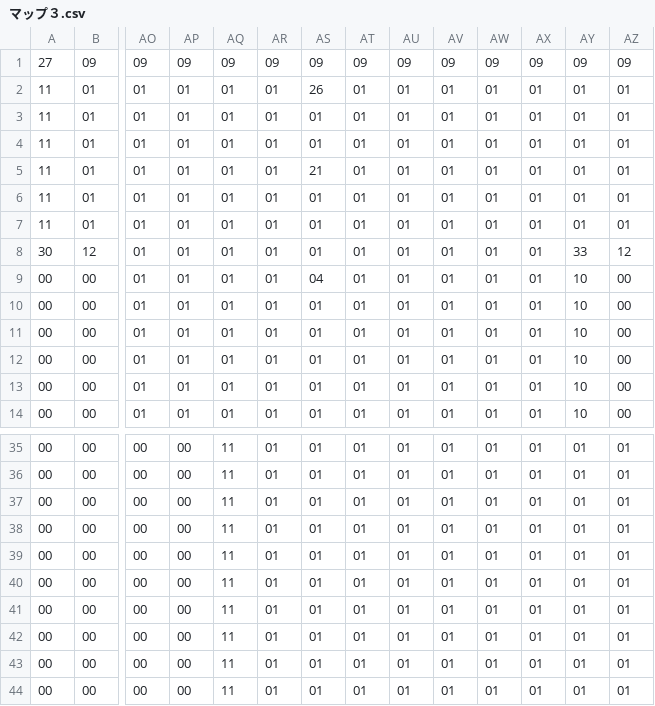
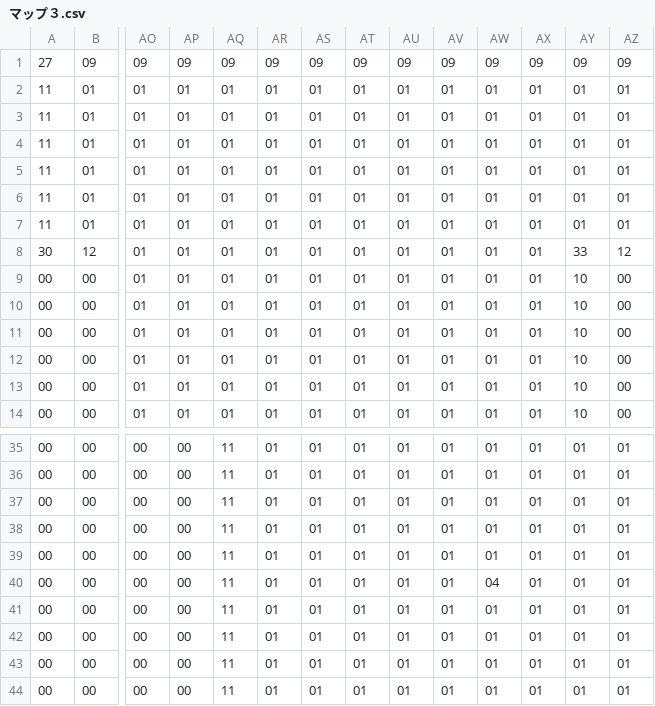
Before and after one commit to riku0614/team-new, a CSV file: Project1/Project1/マップ３.csv, drawn as a sheet; only a part is shown, gaps mark what is left out; removed rows and columns are numbered as before the commit, all else as after; rows hold the shown columns only; the diff names each change by its address in the sheet, - before the commit and + after, or states it on an @@ line.

```diff
--- a/Project1/Project1/マップ３.csv
+++ b/Project1/Project1/マップ３.csv
-row 2: 11 | 01 | 01 | 01 | 01 | 01 | 26 | 01 | 01 | 01 | 01 | 01 | 01 | 01
+row 4: 11 | 01 | 01 | 01 | 01 | 01 | 01 | 01 | 01 | 01 | 01 | 01 | 01 | 01
-AS5: 21
+AS5: 01
-AS9: 04
+AS9: 01
-AW40: 01
+AW40: 04
```
Also changed, not shown: Project1/Project1/チーム開発マップ案1.csv, Project1/Project1/チーム開発マップ案2.csv, 22 other files.
